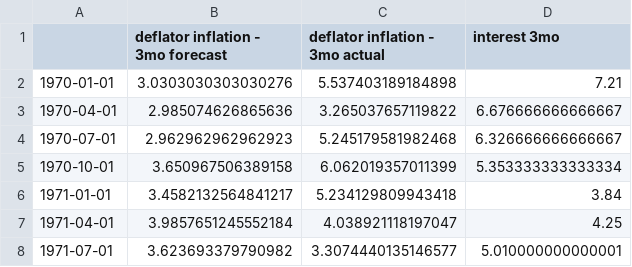
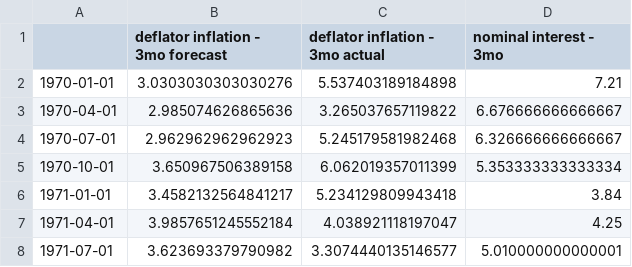
Before and after one commit to msilva913/economic-data, a CSV file: realRateData/csv/realRateDataQ.csv, drawn as a sheet; only a part is shown.

```diff
--- a/realRateData/csv/realRateDataQ.csv
+++ b/realRateData/csv/realRateDataQ.csv
@@ -1,2 +1,2 @@
-,deflator inflation - 3mo forecast,deflator inflation - 3mo actual,interest 3mo
+,deflator inflation - 3mo forecast,deflator inflation - 3mo actual,nominal interest - 3mo
 1970-01-01,3.0303030303030276,5.537403189184898,7.21
```
Also changed, not shown: realRateData/csv/realRateDataA.csv, 5 other files.
